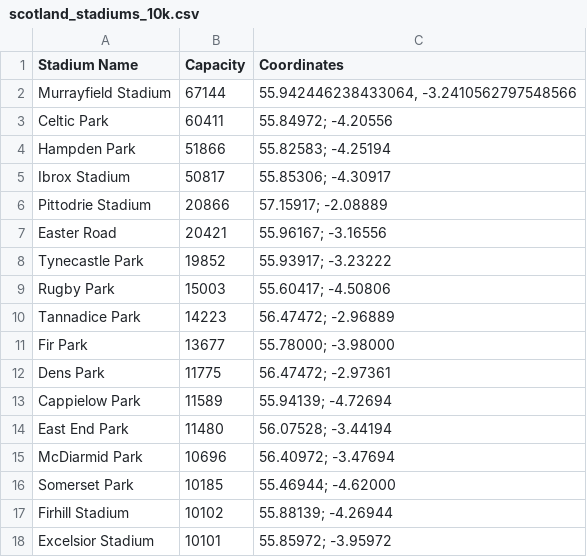
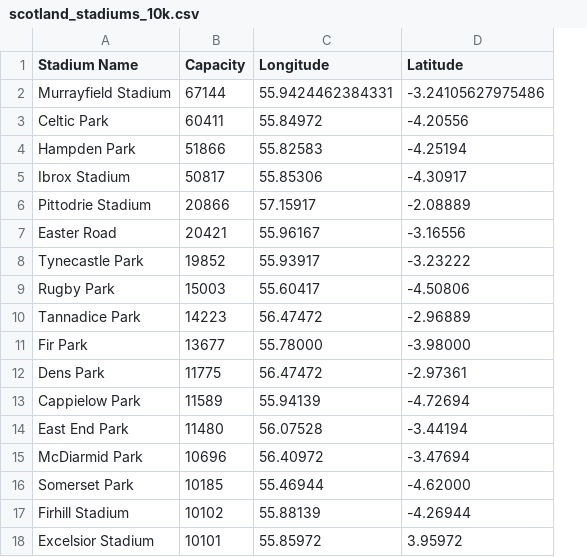
Before and after one commit to mercedeshf/mercedeshf.github.io, a CSV file: scotland_stadiums_10k.csv, drawn as a sheet; removed rows and columns are numbered as before the commit, all else as after; the diff names each change by its address in the sheet, - before the commit and + after, or states it on an @@ line.

```diff
--- a/scotland_stadiums_10k.csv
+++ b/scotland_stadiums_10k.csv
-column C (Coordinates), rows 2-18: 55.942446238433064, -3.2410562797548566 | 55.84972; -4.20556 | 55.82583; -4.25194 | 55.85306; -4.30917 | 57.15917; -2.08889 | 55.96167; -3.16556 | 55.93917; -3.23222 | 55.60417; -4.50806 | 56.47472; -2.96889 | 55.78000; -3.98000 | 56.47472; -2.97361 | 55.94139; -4.72694 | 56.07528; -3.44194 | 56.40972; -3.47694 | 55.46944; -4.62000 | 55.88139; -4.26944 | 55.85972; -3.95972
+column C (Longitude), rows 2-18: 55.9424462384331 | 55.84972 | 55.82583 | 55.85306 | 57.15917 | 55.96167 | 55.93917 | 55.60417 | 56.47472 | 55.78000 | 56.47472 | 55.94139 | 56.07528 | 56.40972 | 55.46944 | 55.88139 | 55.85972
+column D (Latitude), rows 2-18: -3.24105627975486 | -4.20556 | -4.25194 | -4.30917 | -2.08889 | -3.16556 | -3.23222 | -4.50806 | -2.96889 | -3.98000 | -2.97361 | -4.72694 | -3.44194 | -3.47694 | -4.62000 | -4.26944 | 3.95972
```
Also changed, not shown: 3 other files.
